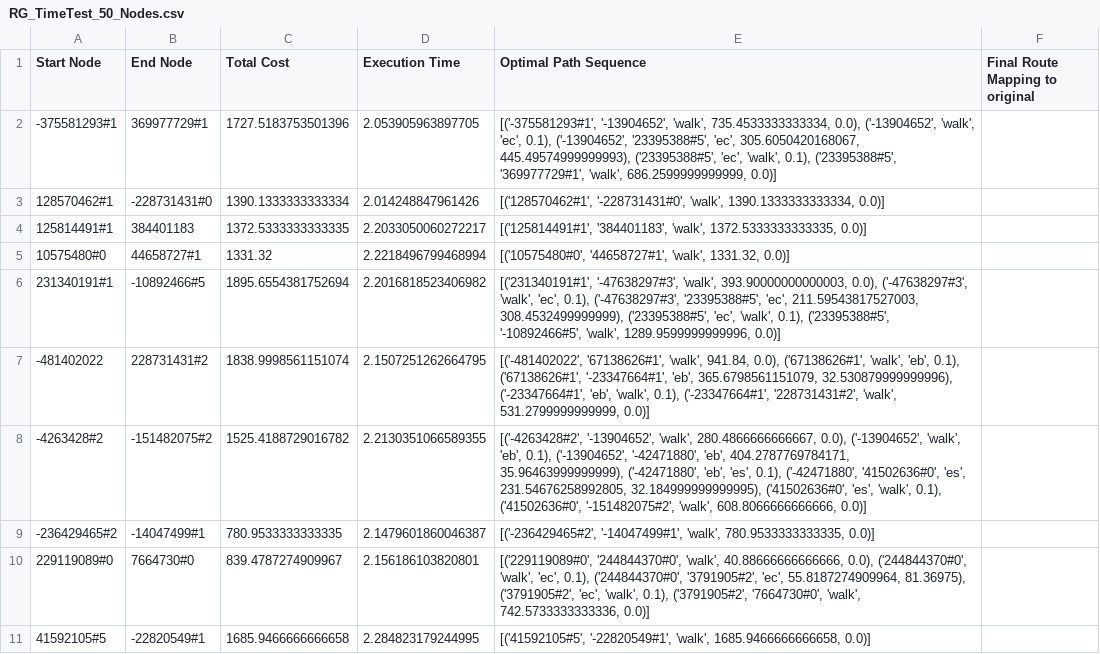
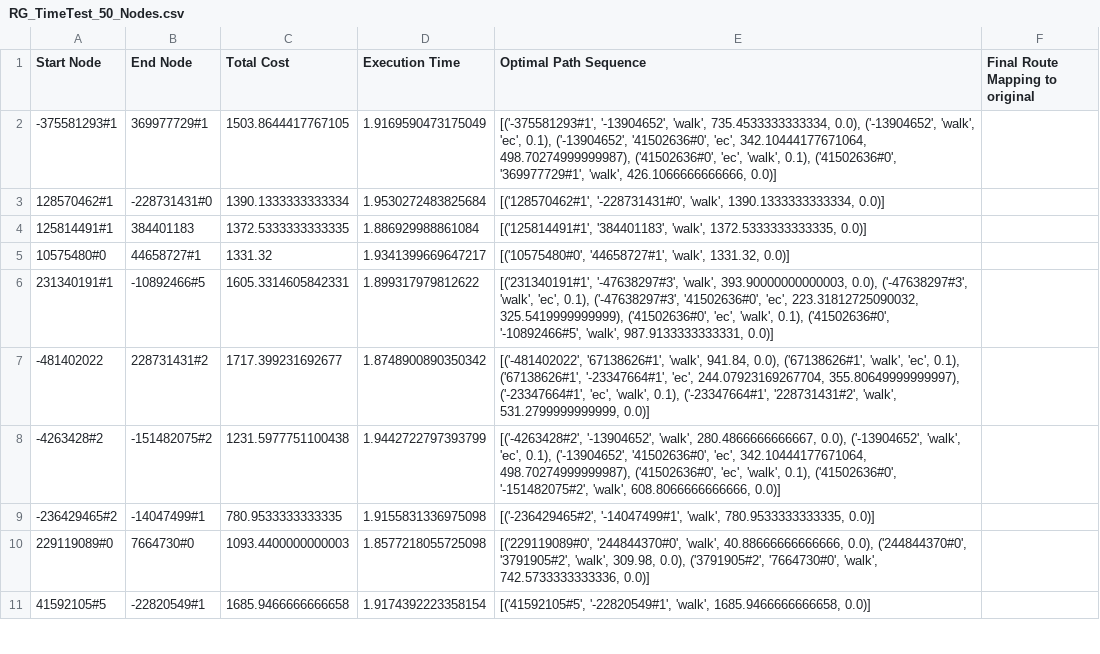
Before and after one commit to Lenient0104/Optimization, a CSV file: MILP/RG_TimeTest_50_Nodes.csv, drawn as a sheet; only a part is shown; the diff covers the shown part only.

```diff
--- a/MILP/RG_TimeTest_50_Nodes.csv
+++ b/MILP/RG_TimeTest_50_Nodes.csv
@@ -1,11 +1,11 @@
 Start Node,End Node,Total Cost,Execution Time,Optimal Path Sequence,Final Route Mapping to original
--375581293#1,369977729#1,1727.5183753501396,2.053905963897705,"[('-375581293#1', '-13904652', 'walk', 735.4533333333334, 0.0), ('-13904652', 'walk', 'ec', 0.1), ('-13904652', '23395388#5', 'ec', 305.6050420168067, 445.49574999999993), ('23395388#5', 'ec', 'walk', 0.1), ('23395388#5', '369977729#1', 'walk', 686.2599999999999, 0.0)]"
-128570462#1,-228731431#0,1390.1333333333334,2.014248847961426,"[('128570462#1', '-228731431#0', 'walk', 1390.1333333333334, 0.0)]"
-125814491#1,384401183,1372.5333333333335,2.2033050060272217,"[('125814491#1', '384401183', 'walk', 1372.5333333333335, 0.0)]"
-10575480#0,44658727#1,1331.32,2.2218496799468994,"[('10575480#0', '44658727#1', 'walk', 1331.32, 0.0)]"
-231340191#1,-10892466#5,1895.6554381752694,2.2016818523406982,"[('231340191#1', '-47638297#3', 'walk', 393.90000000000003, 0.0), ('-47638297#3', 'walk', 'ec', 0.1), ('-47638297#3', '23395388#5', 'ec', 211.59543817527003, 308.4532499999999), ('23395388#5', 'ec', 'walk', 0.1), ('23395388#5', '-10892466#5', 'walk', 1289.9599999999996, 0.0)]"
--481402022,228731431#2,1838.9998561151074,2.1507251262664795,"[('-481402022', '67138626#1', 'walk', 941.84, 0.0), ('67138626#1', 'walk', 'eb', 0.1), ('67138626#1', '-23347664#1', 'eb', 365.6798561151079, 32.530879999999996), ('-23347664#1', 'eb', 'walk', 0.1), ('-23347664#1', '228731431#2', 'walk', 531.2799999999999, 0.0)]"
--4263428#2,-151482075#2,1525.4188729016782,2.2130351066589355,"[('-4263428#2', '-13904652', 'walk', 280.4866666666667, 0.0), ('-13904652', 'walk', 'eb', 0.1), ('-13904652', '-42471880', 'eb', 404.2787769784171, 35.96463999999999), ('-42471880', 'eb', 'es', 0.1), ('-42471880', '41502636#0', 'es', 231.54676258992805, 32.184999999999995), ('41502636#0', 'es', 'walk', 0.1), ('41502636#0', '-151482075#2', 'walk', 608.8066666666666, 0.0)]"
--236429465#2,-14047499#1,780.9533333333335,2.1479601860046387,"[('-236429465#2', '-14047499#1', 'walk', 780.9533333333335, 0.0)]"
-229119089#0,7664730#0,839.4787274909967,2.156186103820801,"[('229119089#0', '244844370#0', 'walk', 40.88666666666666, 0.0), ('244844370#0', 'walk', 'ec', 0.1), ('244844370#0', '3791905#2', 'ec', 55.8187274909964, 81.36975), ('3791905#2', 'ec', 'walk', 0.1), ('3791905#2', '7664730#0', 'walk', 742.5733333333336, 0.0)]"
-41592105#5,-22820549#1,1685.9466666666658,2.284823179244995,"[('41592105#5', '-22820549#1', 'walk', 1685.9466666666658, 0.0)]"
+-375581293#1,369977729#1,1503.8644417767105,1.9169590473175049,"[('-375581293#1', '-13904652', 'walk', 735.4533333333334, 0.0), ('-13904652', 'walk', 'ec', 0.1), ('-13904652', '41502636#0', 'ec', 342.10444177671064, 498.70274999999987), ('41502636#0', 'ec', 'walk', 0.1), ('41502636#0', '369977729#1', 'walk', 426.1066666666666, 0.0)]"
+128570462#1,-228731431#0,1390.1333333333334,1.9530272483825684,"[('128570462#1', '-228731431#0', 'walk', 1390.1333333333334, 0.0)]"
+125814491#1,384401183,1372.5333333333335,1.886929988861084,"[('125814491#1', '384401183', 'walk', 1372.5333333333335, 0.0)]"
+10575480#0,44658727#1,1331.32,1.9341399669647217,"[('10575480#0', '44658727#1', 'walk', 1331.32, 0.0)]"
+231340191#1,-10892466#5,1605.3314605842331,1.899317979812622,"[('231340191#1', '-47638297#3', 'walk', 393.90000000000003, 0.0), ('-47638297#3', 'walk', 'ec', 0.1), ('-47638297#3', '41502636#0', 'ec', 223.31812725090032, 325.5419999999999), ('41502636#0', 'ec', 'walk', 0.1), ('41502636#0', '-10892466#5', 'walk', 987.9133333333331, 0.0)]"
+-481402022,228731431#2,1717.399231692677,1.8748900890350342,"[('-481402022', '67138626#1', 'walk', 941.84, 0.0), ('67138626#1', 'walk', 'ec', 0.1), ('67138626#1', '-23347664#1', 'ec', 244.07923169267704, 355.80649999999997), ('-23347664#1', 'ec', 'walk', 0.1), ('-23347664#1', '228731431#2', 'walk', 531.2799999999999, 0.0)]"
+-4263428#2,-151482075#2,1231.5977751100438,1.9442722797393799,"[('-4263428#2', '-13904652', 'walk', 280.4866666666667, 0.0), ('-13904652', 'walk', 'ec', 0.1), ('-13904652', '41502636#0', 'ec', 342.10444177671064, 498.70274999999987), ('41502636#0', 'ec', 'walk', 0.1), ('41502636#0', '-151482075#2', 'walk', 608.8066666666666, 0.0)]"
+-236429465#2,-14047499#1,780.9533333333335,1.9155831336975098,"[('-236429465#2', '-14047499#1', 'walk', 780.9533333333335, 0.0)]"
+229119089#0,7664730#0,1093.4400000000003,1.8577218055725098,"[('229119089#0', '244844370#0', 'walk', 40.88666666666666, 0.0), ('244844370#0', '3791905#2', 'walk', 309.98, 0.0), ('3791905#2', '7664730#0', 'walk', 742.5733333333336, 0.0)]"
+41592105#5,-22820549#1,1685.9466666666658,1.9174392223358154,"[('41592105#5', '-22820549#1', 'walk', 1685.9466666666658, 0.0)]"
```
Also changed, not shown: 17 added rows and 4 edited cells elsewhere in this file, 2 other files.
